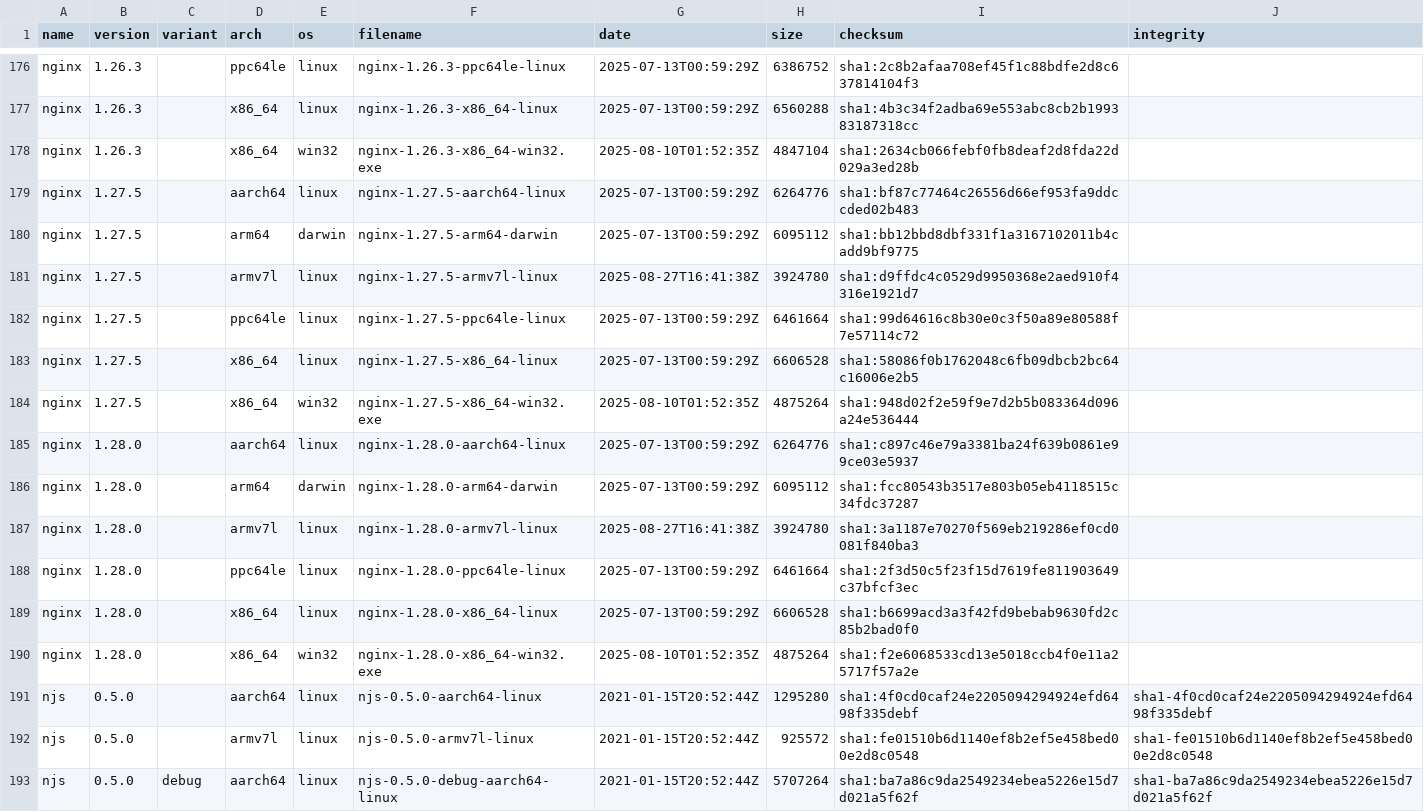
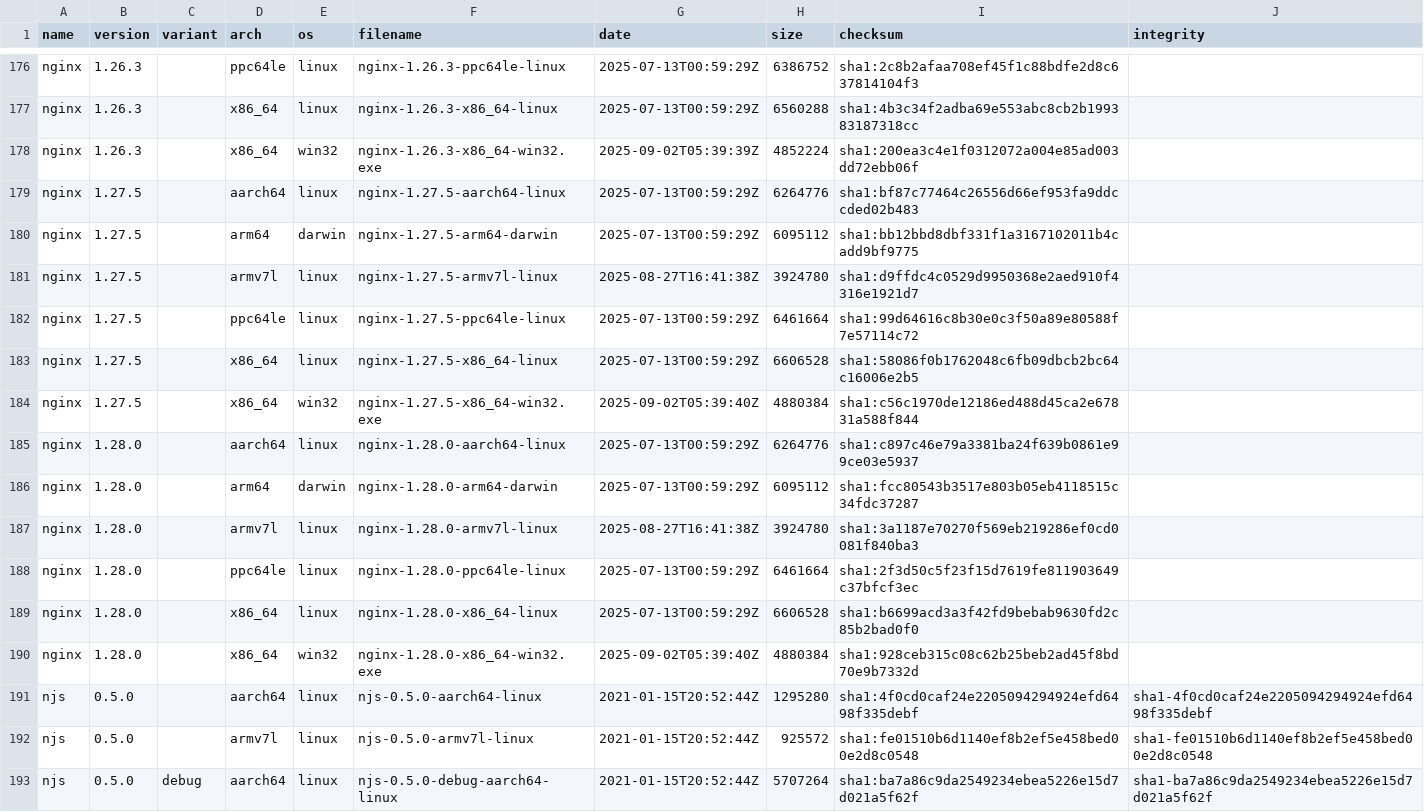
Before and after one commit to runshine/nginx-binaries, a CSV file: index.csv, drawn as a sheet; only a part is shown, gaps mark what is left out.

```diff
--- a/index.csv
+++ b/index.csv
@@ -177,3 +177,3 @@ nginx,1.26.3,,ppc64le,linux,nginx-1.26.3-ppc64le-linux,2025-07-13T00:59:29Z,6386
 nginx,1.26.3,,x86_64,linux,nginx-1.26.3-x86_64-linux,2025-07-13T00:59:29Z,6560288,sha1:4b3c34f2adba69e553abc8cb2b199383187318cc
-nginx,1.26.3,,x86_64,win32,nginx-1.26.3-x86_64-win32.exe,2025-08-10T01:52:35Z,4847104,sha1:2634cb066febf0fb8deaf2d8fda22d029a3ed28b
+nginx,1.26.3,,x86_64,win32,nginx-1.26.3-x86_64-win32.exe,2025-09-02T05:39:39Z,4852224,sha1:200ea3c4e1f0312072a004e85ad003dd72ebb06f
 nginx,1.27.5,,aarch64,linux,nginx-1.27.5-aarch64-linux,2025-07-13T00:59:29Z,6264776,sha1:bf87c77464c26556d66ef953fa9ddccded02b483
@@ -183,3 +183,3 @@ nginx,1.27.5,,ppc64le,linux,nginx-1.27.5-ppc64le-linux,2025-07-13T00:59:29Z,6461
 nginx,1.27.5,,x86_64,linux,nginx-1.27.5-x86_64-linux,2025-07-13T00:59:29Z,6606528,sha1:58086f0b1762048c6fb09dbcb2bc64c16006e2b5
-nginx,1.27.5,,x86_64,win32,nginx-1.27.5-x86_64-win32.exe,2025-08-10T01:52:35Z,4875264,sha1:948d02f2e59f9e7d2b5b083364d096a24e536444
+nginx,1.27.5,,x86_64,win32,nginx-1.27.5-x86_64-win32.exe,2025-09-02T05:39:40Z,4880384,sha1:c56c1970de12186ed488d45ca2e67831a588f844
 nginx,1.28.0,,aarch64,linux,nginx-1.28.0-aarch64-linux,2025-07-13T00:59:29Z,6264776,sha1:c897c46e79a3381ba24f639b0861e99ce03e5937
@@ -189,3 +189,3 @@ nginx,1.28.0,,ppc64le,linux,nginx-1.28.0-ppc64le-linux,2025-07-13T00:59:29Z,6461
 nginx,1.28.0,,x86_64,linux,nginx-1.28.0-x86_64-linux,2025-07-13T00:59:29Z,6606528,sha1:b6699acd3a3f42fd9bebab9630fd2c85b2bad0f0
-nginx,1.28.0,,x86_64,win32,nginx-1.28.0-x86_64-win32.exe,2025-08-10T01:52:35Z,4875264,sha1:f2e6068533cd13e5018ccb4f0e11a25717f57a2e
+nginx,1.28.0,,x86_64,win32,nginx-1.28.0-x86_64-win32.exe,2025-09-02T05:39:40Z,4880384,sha1:928ceb315c08c62b25beb2ad45f8bd70e9b7332d
 njs,0.5.0,,aarch64,linux,njs-0.5.0-aarch64-linux,2021-01-15T20:52:44Z,1295280,sha1:4f0cd0caf24e2205094294924efd6498f335debf,sha1-4f0cd0caf24e2205094294924efd6498f335debf
```
Also changed, not shown: 11 other files.
